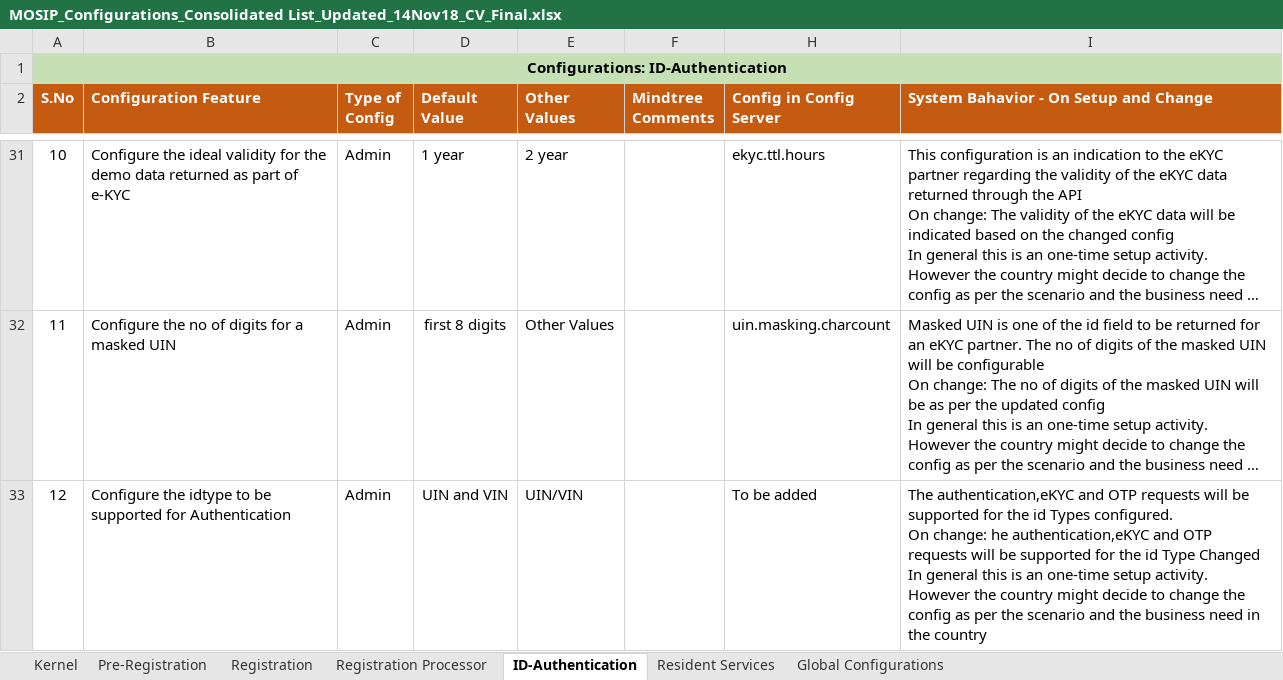
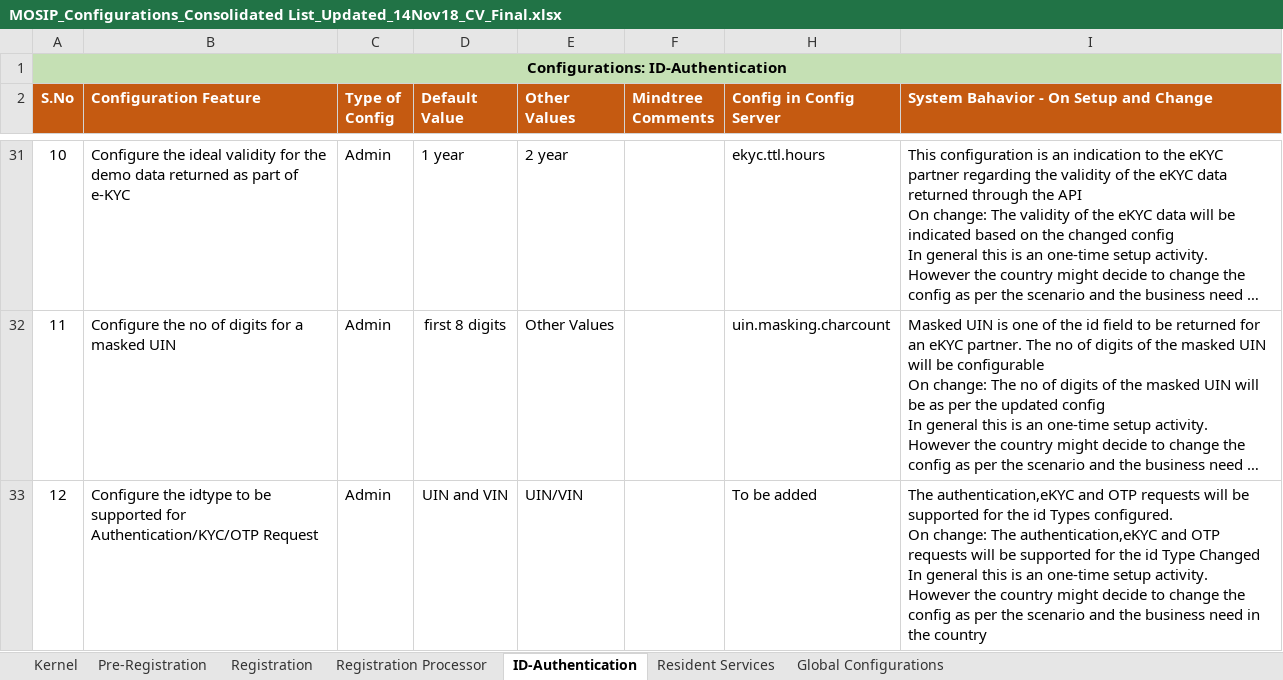
Before and after one commit to mosip/commons, an Excel workbook: docs/requirements/MOSIP_Configurations_Consolidated List_Updated_14Nov18_CV_Final.xlsx, sheet ID-Authentication, drawn as a sheet; only a part is shown, gaps mark what is left out; long unchanged cells end in …; values as stored, in another font and other column widths than the file's, no borders; the diff names each change by its address in the sheet, - before the commit and + after, or states it on an @@ line.

Commit message:
Updated VID config for IDA
Former-commit-id: f35e7d379aac881be19319d9050d50573eaadc63
Former-commit-id: fe0f08dc297fbb0b8a4fb0c71a8d9b3ca3d98906
Former-commit-id: 0414f59bb5c264db23693e901478bdff416795ef

```diff
--- a/docs/requirements/MOSIP_Configurations_Consolidated List_Updated_14Nov18_CV_Final.xlsx (sheet ID-Authentication)
+++ b/docs/requirements/MOSIP_Configurations_Consolidated List_Updated_14Nov18_CV_Final.xlsx (sheet ID-Authentication)
-B33 (Configuration Feature): …supported for Authentication
+B33 (Configuration Feature): …supported for Authentication/KYC/OTP Request
-I33: …On change: he authentication,eKYC and…
+I33: …On change: The authentication,eKYC and…
```
